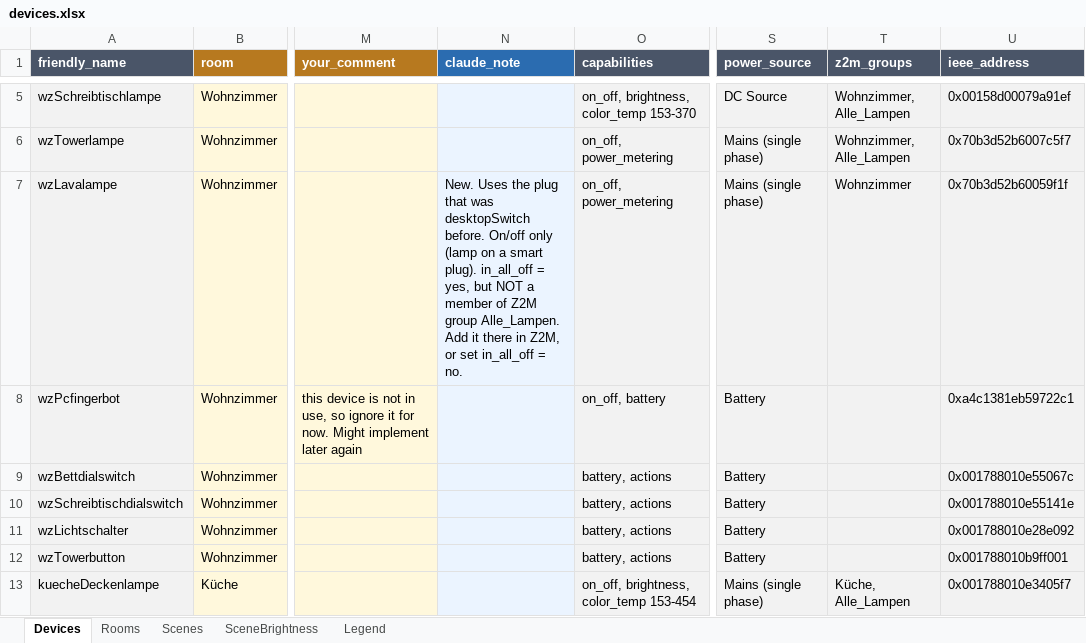
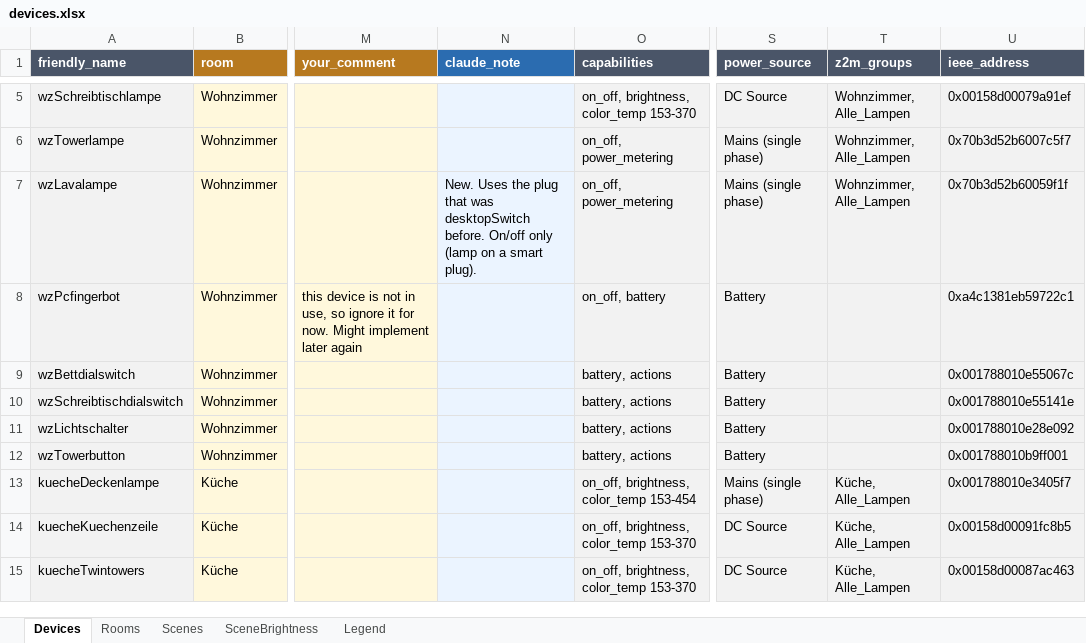
Before and after one commit to maqar424/Kolja-Smarthome, an Excel workbook: docs/devices.xlsx, sheet Devices, drawn as a sheet; only a part is shown, gaps mark what is left out; the shorter side is filled out with more unchanged rows; values as stored, in another font and other column widths than the file's, no borders; the diff names each change by its address in the sheet, - before the commit and + after, or states it on an @@ line.

```diff
--- a/docs/devices.xlsx (sheet Devices)
+++ b/docs/devices.xlsx (sheet Devices)
-N7 (claude_note): …smart plug). in_all_off = yes, but NOT a member of Z2M group Alle_Lampen. Add it there in Z2M, or set in_all_off = no.
+N7 (claude_note): …smart plug).
-T7 (z2m_groups): Wohnzimmer
+T7 (z2m_groups): Wohnzimmer, Alle_Lampen
```
Also changed, not shown: sheet Rooms, 2 other files.
